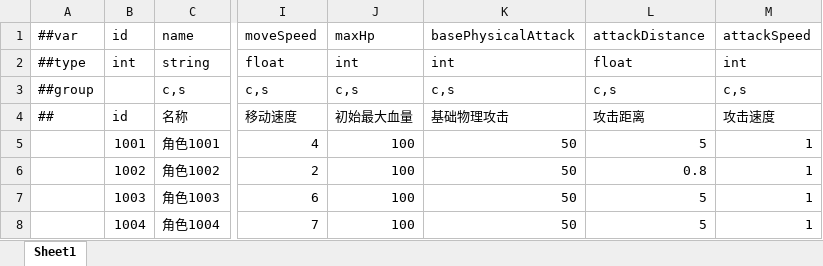
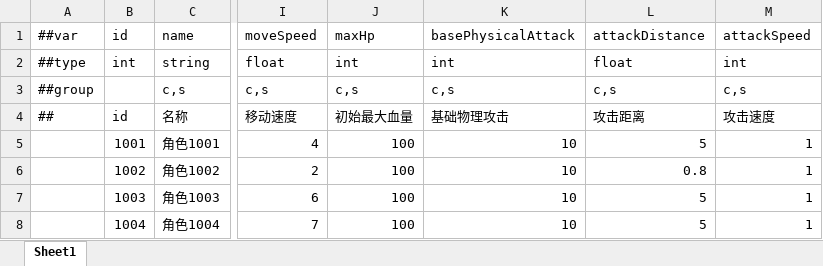
Before and after one commit to LittleBubble96/Summoner, an Excel workbook: Configs/GameConfig/Datas/Role.xlsx, sheet Sheet1, drawn as a sheet; only a part is shown, gaps mark what is left out; values as stored, in another font and other column widths than the file's, no borders; the diff names each change by its address in the sheet, - before the commit and + after, or states it on an @@ line.

```diff
--- a/Configs/GameConfig/Datas/Role.xlsx (sheet Sheet1)
+++ b/Configs/GameConfig/Datas/Role.xlsx (sheet Sheet1)
-K5:K8: 50
+K5:K8: 10
```
Also changed, not shown: 20 other files.
